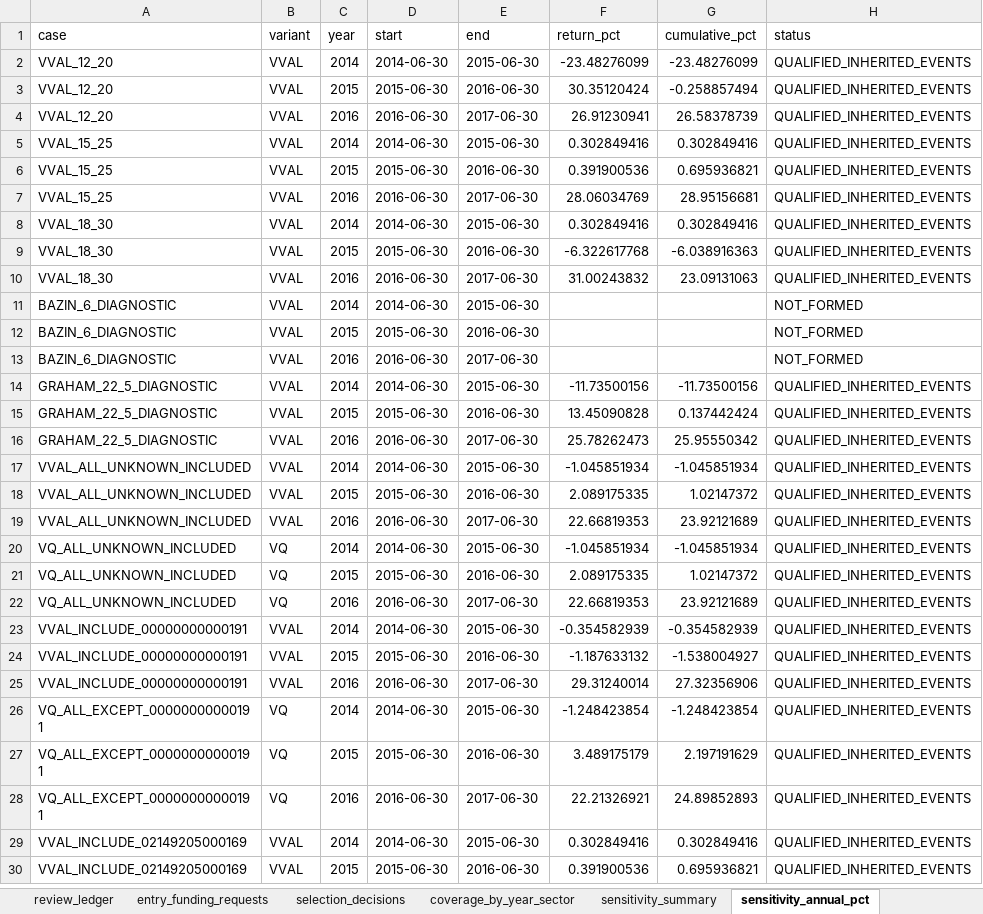
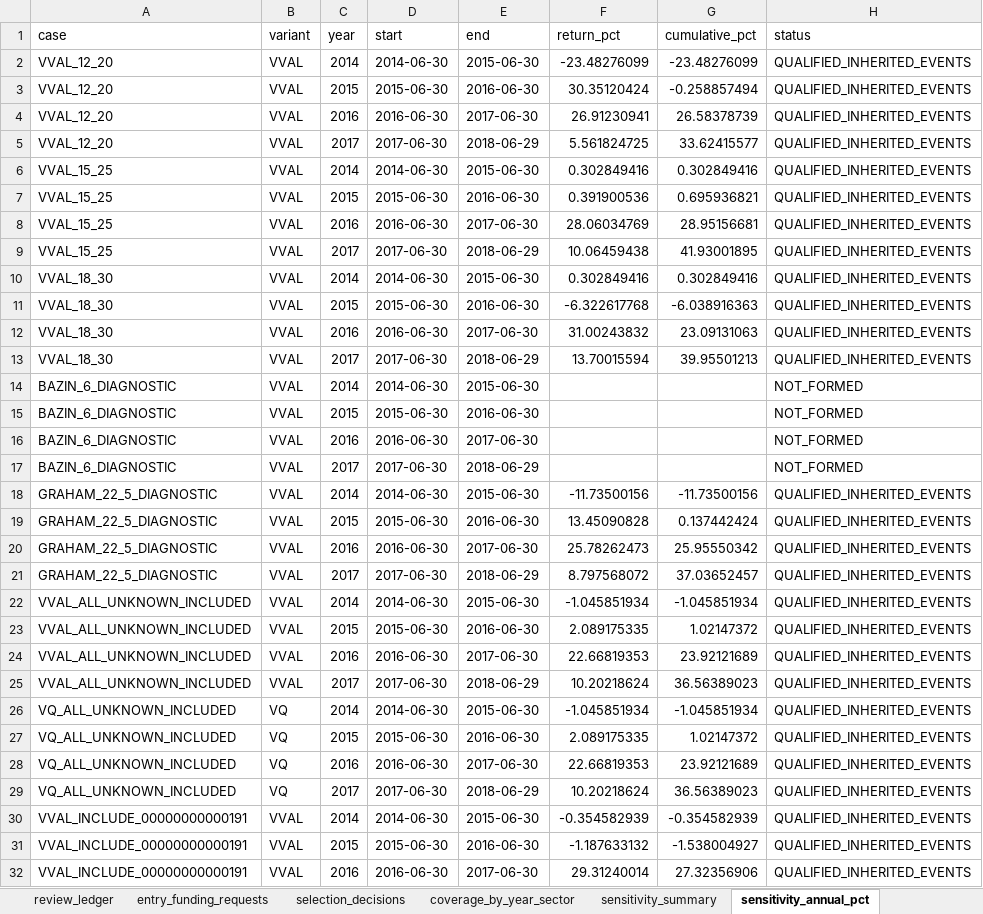
Before and after one commit to tneves95/b3-pipeline-data-and-backtest-framework, an Excel workbook: research/b00s_four_variants_2014_2026/results/b00s_four_variants.xlsx, sheet sensitivity_annual_pct, drawn as a sheet; only a part is shown; the shorter side is filled out with more unchanged rows; values as stored, in another font and other column widths than the file's, no borders; the diff covers the shown part only; the diff names each change by its address in the sheet, - before the commit and + after, or states it on an @@ line.

```diff
--- a/research/b00s_four_variants_2014_2026/results/b00s_four_variants.xlsx (sheet sensitivity_annual_pct)
+++ b/research/b00s_four_variants_2014_2026/results/b00s_four_variants.xlsx (sheet sensitivity_annual_pct)
+row 5: VVAL_12_20 | VVAL | 2017 | 2017-06-30 | 2018-06-29 | 5.561824725 | 33.62415577 | QUALIFIED_INHERITED_EVENTS
+row 9: VVAL_15_25 | VVAL | 2017 | 2017-06-30 | 2018-06-29 | 10.06459438 | 41.93001895 | QUALIFIED_INHERITED_EVENTS
+row 13: VVAL_18_30 | VVAL | 2017 | 2017-06-30 | 2018-06-29 | 13.70015594 | 39.95501213 | QUALIFIED_INHERITED_EVENTS
+row 17: BAZIN_6_DIAGNOSTIC | VVAL | 2017 | 2017-06-30 | 2018-06-29 |  |  | NOT_FORMED
+row 21: GRAHAM_22_5_DIAGNOSTIC | VVAL | 2017 | 2017-06-30 | 2018-06-29 | 8.797568072 | 37.03652457 | QUALIFIED_INHERITED_EVENTS
+row 25: VVAL_ALL_UNKNOWN_INCLUDED | VVAL | 2017 | 2017-06-30 | 2018-06-29 | 10.20218624 | 36.56389023 | QUALIFIED_INHERITED_EVENTS
+row 29: VQ_ALL_UNKNOWN_INCLUDED | VQ | 2017 | 2017-06-30 | 2018-06-29 | 10.20218624 | 36.56389023 | QUALIFIED_INHERITED_EVENTS
```
Also changed, not shown: 48 added rows elsewhere in this sheet, sheet holdings_by_june, sheet sensitivity_summary, sheet positions_by_june, sheet review_ledger, sheet risk_concentration, sheet checkpoint_summary, 9 more sheets, 25 other files.
